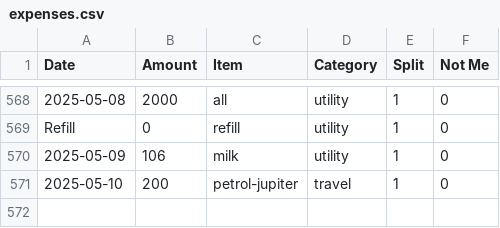
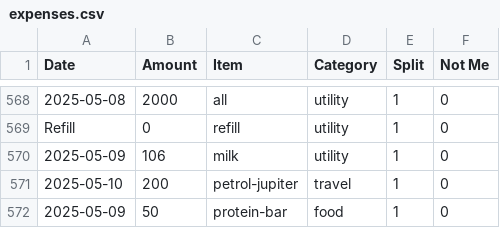
Before and after one commit to MBUYt0n/expense-tracker, a CSV file: expenses.csv, drawn as a sheet; only a part is shown, gaps mark what is left out.

```diff
--- a/expenses.csv
+++ b/expenses.csv
@@ -571 +571,2 @@ Refill,0,refill,utility,1,0
 2025-05-10,200,petrol-jupiter,travel,1,0
+2025-05-09,50,protein-bar,food,1,0
```
Also changed, not shown: 2 other files.
